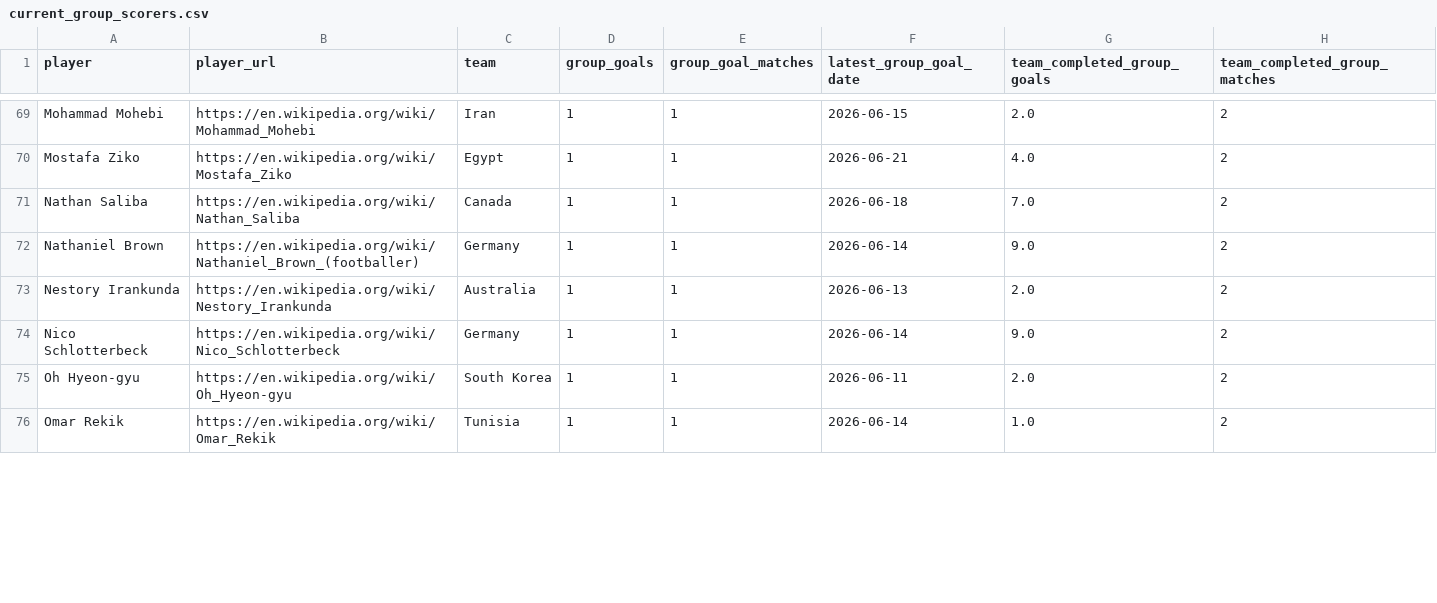
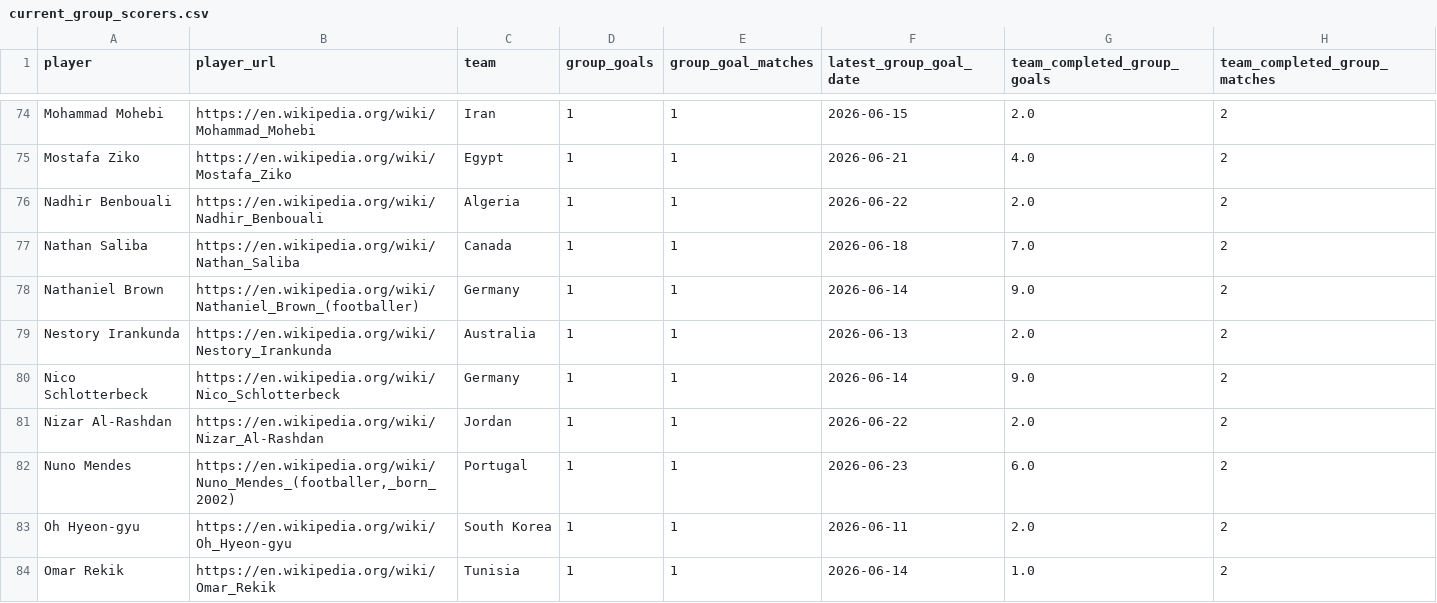
Before and after one commit to djhulleman/scorito, a CSV file: outputs_scorito_topscorers/current_group_scorers.csv, drawn as a sheet; only a part is shown, gaps mark what is left out; the diff covers the shown part only; the diff names each change by its address in the sheet, - before the commit and + after, or states it on an @@ line.

```diff
--- a/outputs_scorito_topscorers/current_group_scorers.csv
+++ b/outputs_scorito_topscorers/current_group_scorers.csv
+row 76: Nadhir Benbouali | https://en.wikipedia.org/wiki/Nadhir_Benbouali | Algeria | 1 | 1 | 2026-06-22 | 2.0 | 2
+row 81: Nizar Al-Rashdan | https://en.wikipedia.org/wiki/Nizar_Al-Rashdan | Jordan | 1 | 1 | 2026-06-22 | 2.0 | 2
+row 82: Nuno Mendes | https://en.wikipedia.org/wiki/Nuno_Mendes_(footballer,_born_2002) | Portugal | 1 | 1 | 2026-06-23 | 6.0 | 2
```
Also changed, not shown: 7 added rows and 47 edited cells elsewhere in this file, outputs_exact_score_model/exact_score_knockout_forecast.csv, outputs_exact_score_model/exact_score_model_evaluation.csv, 20 other files.
